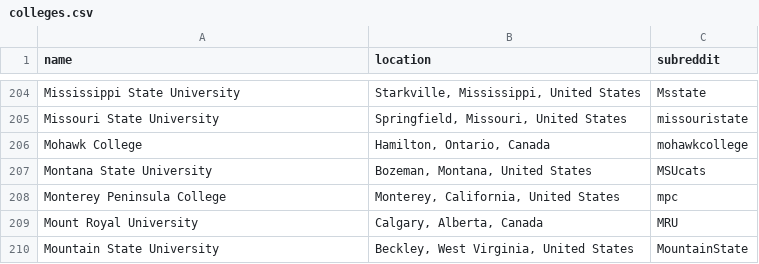
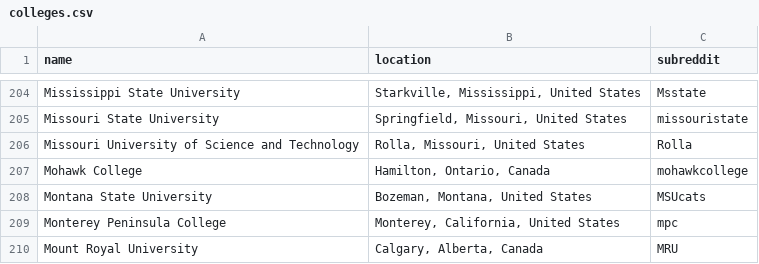
Before and after one commit to karlding/college-subreddits, a CSV file: data/colleges.csv, drawn as a sheet; only a part is shown, gaps mark what is left out; the shorter side is filled out with more unchanged rows; the diff names each change by its address in the sheet, - before the commit and + after, or states it on an @@ line.

Commit message:
Add Missouri University of Science and Technology
* Missouri S&T uses the /r/Rolla subreddit

```diff
--- a/data/colleges.csv
+++ b/data/colleges.csv
+row 206: Missouri University of Science and Technology | Rolla, Missouri, United States | Rolla
```
